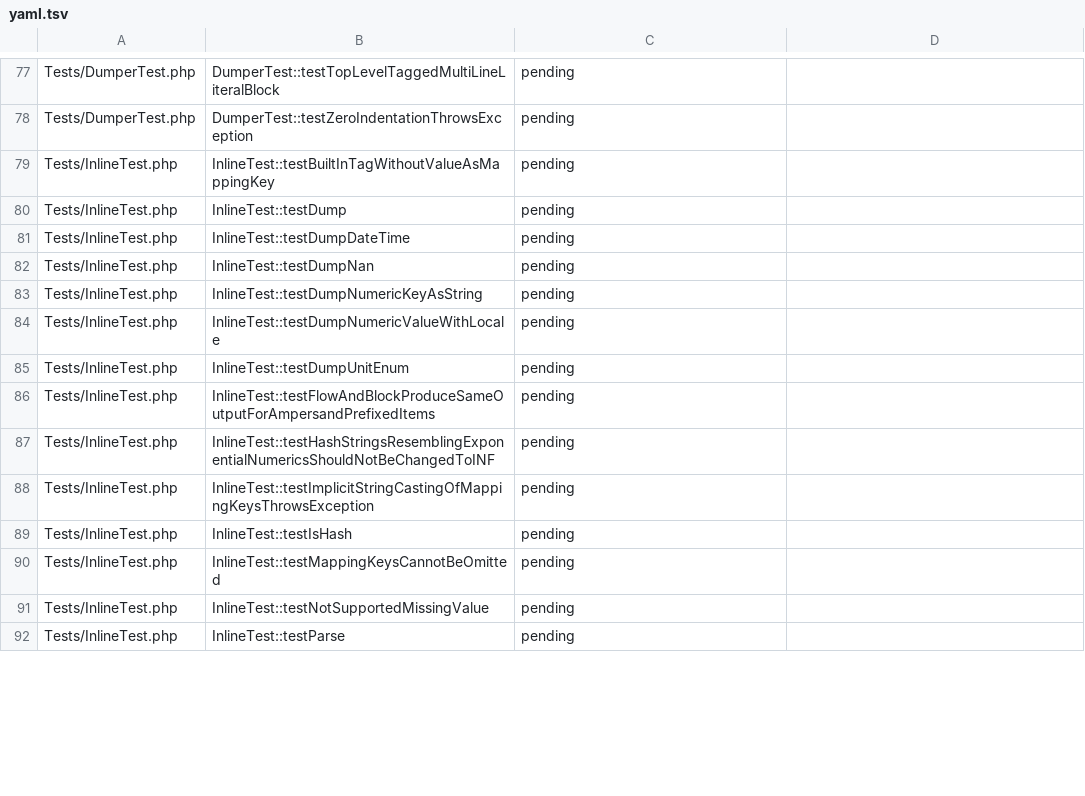
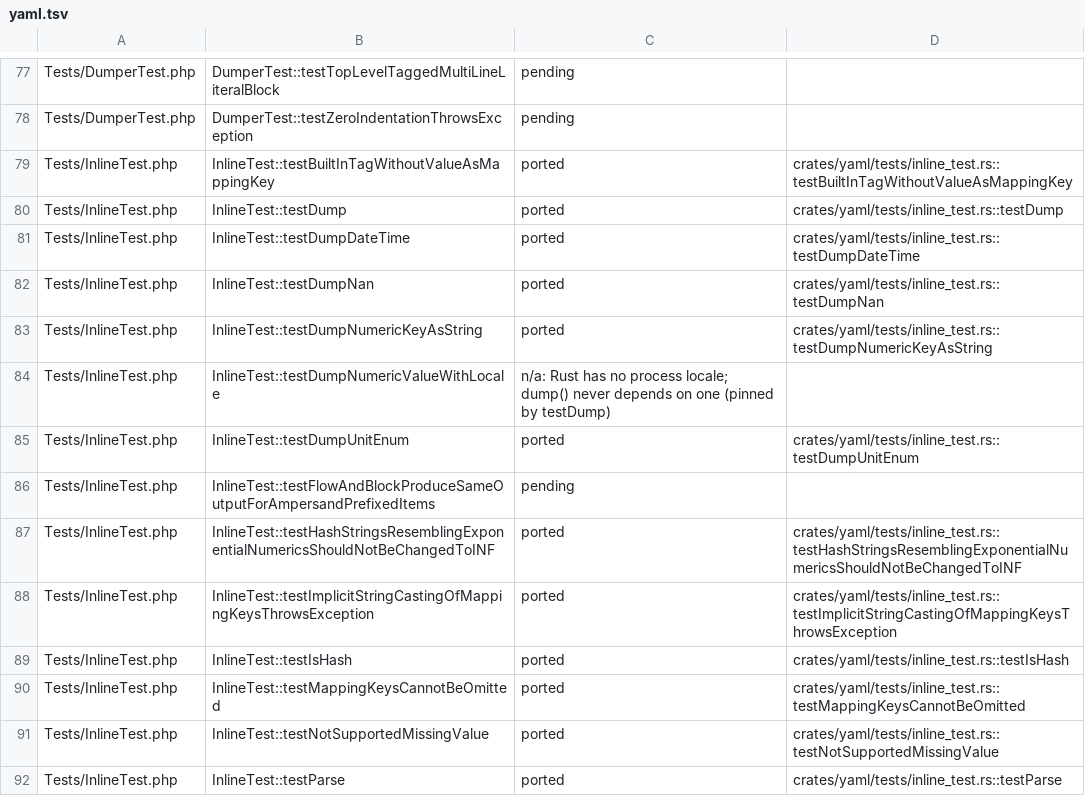
Before and after one commit to D-Nations/symfony-rs, a TSV file: parity/symfony/yaml.tsv, drawn as a sheet; only a part is shown, gaps mark what is left out; the diff covers the shown part only.

```diff
--- a/parity/symfony/yaml.tsv
+++ b/parity/symfony/yaml.tsv
@@ -78,15 +78,15 @@ Tests/DumperTest.php	DumperTest::testTopLevelTaggedMultiLineLiteralBlock	pending
 Tests/DumperTest.php	DumperTest::testZeroIndentationThrowsException	pending	
-Tests/InlineTest.php	InlineTest::testBuiltInTagWithoutValueAsMappingKey	pending	
-Tests/InlineTest.php	InlineTest::testDump	pending	
-Tests/InlineTest.php	InlineTest::testDumpDateTime	pending	
-Tests/InlineTest.php	InlineTest::testDumpNan	pending	
-Tests/InlineTest.php	InlineTest::testDumpNumericKeyAsString	pending	
-Tests/InlineTest.php	InlineTest::testDumpNumericValueWithLocale	pending	
-Tests/InlineTest.php	InlineTest::testDumpUnitEnum	pending	
+Tests/InlineTest.php	InlineTest::testBuiltInTagWithoutValueAsMappingKey	ported	crates/yaml/tests/inline_test.rs::testBuiltInTagWithoutValueAsMappingKey
+Tests/InlineTest.php	InlineTest::testDump	ported	crates/yaml/tests/inline_test.rs::testDump
+Tests/InlineTest.php	InlineTest::testDumpDateTime	ported	crates/yaml/tests/inline_test.rs::testDumpDateTime
+Tests/InlineTest.php	InlineTest::testDumpNan	ported	crates/yaml/tests/inline_test.rs::testDumpNan
+Tests/InlineTest.php	InlineTest::testDumpNumericKeyAsString	ported	crates/yaml/tests/inline_test.rs::testDumpNumericKeyAsString
+Tests/InlineTest.php	InlineTest::testDumpNumericValueWithLocale	n/a: Rust has no process locale; dump() never depends on one (pinned by testDump)	
+Tests/InlineTest.php	InlineTest::testDumpUnitEnum	ported	crates/yaml/tests/inline_test.rs::testDumpUnitEnum
 Tests/InlineTest.php	InlineTest::testFlowAndBlockProduceSameOutputForAmpersandPrefixedItems	pending	
-Tests/InlineTest.php	InlineTest::testHashStringsResemblingExponentialNumericsShouldNotBeChangedToINF	pending	
-Tests/InlineTest.php	InlineTest::testImplicitStringCastingOfMappingKeysThrowsException	pending	
-Tests/InlineTest.php	InlineTest::testIsHash	pending	
-Tests/InlineTest.php	InlineTest::testMappingKeysCannotBeOmitted	pending	
-Tests/InlineTest.php	InlineTest::testNotSupportedMissingValue	pending	
-Tests/InlineTest.php	InlineTest::testParse	pending	
+Tests/InlineTest.php	InlineTest::testHashStringsResemblingExponentialNumericsShouldNotBeChangedToINF	ported	crates/yaml/tests/inline_test.rs::testHashStringsResemblingExponentialNumericsShouldNotBeChangedToINF
+Tests/InlineTest.php	InlineTest::testImplicitStringCastingOfMappingKeysThrowsException	ported	crates/yaml/tests/inline_test.rs::testImplicitStringCastingOfMappingKeysThrowsException
+Tests/InlineTest.php	InlineTest::testIsHash	ported	crates/yaml/tests/inline_test.rs::testIsHash
+Tests/InlineTest.php	InlineTest::testMappingKeysCannotBeOmitted	ported	crates/yaml/tests/inline_test.rs::testMappingKeysCannotBeOmitted
+Tests/InlineTest.php	InlineTest::testNotSupportedMissingValue	ported	crates/yaml/tests/inline_test.rs::testNotSupportedMissingValue
+Tests/InlineTest.php	InlineTest::testParse	ported	crates/yaml/tests/inline_test.rs::testParse
```
Also changed, not shown: 142 edited cells elsewhere in this file, parity/sources.tsv, 10 other files.
